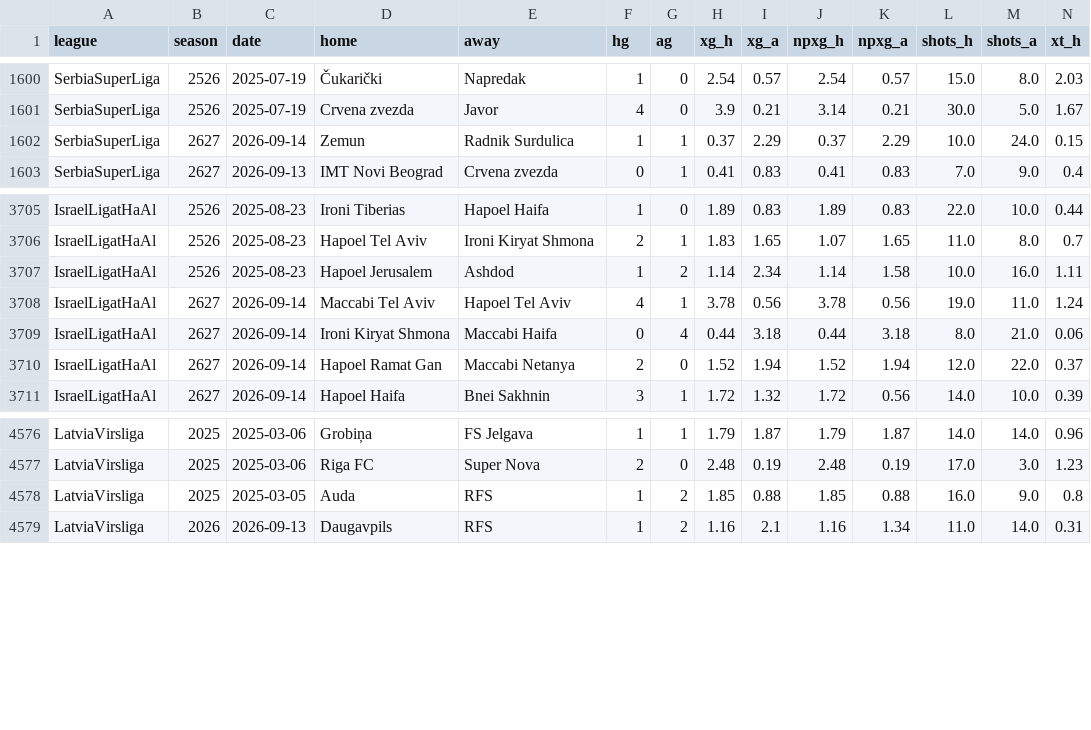
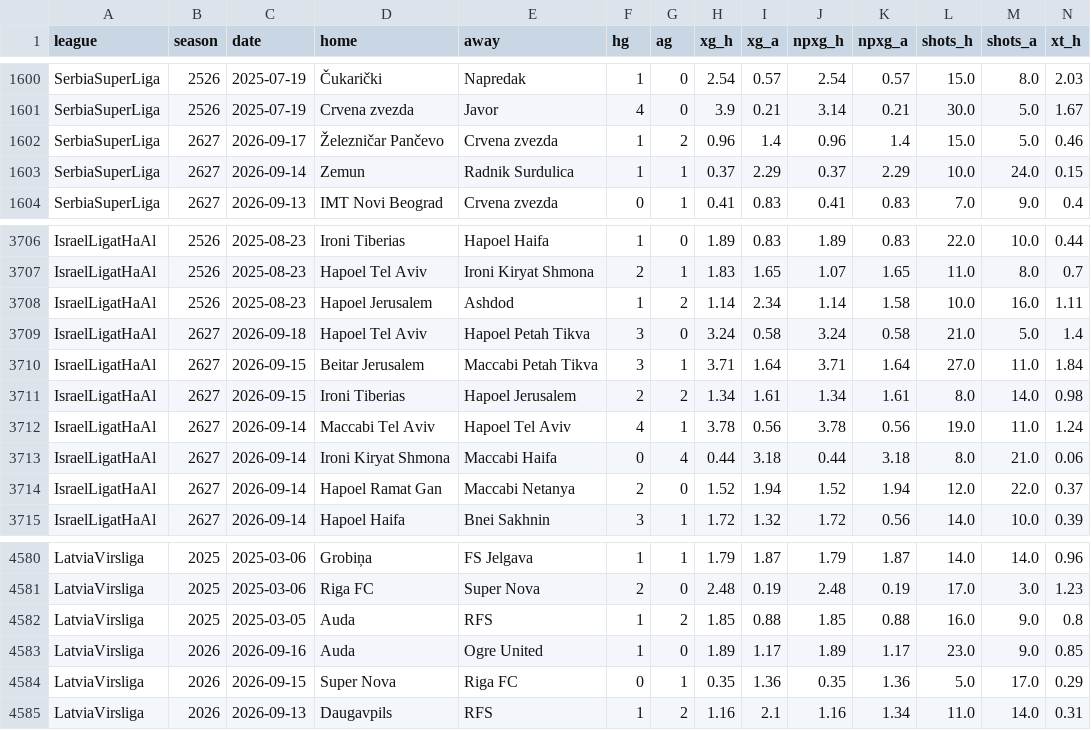
Before and after one commit to stelios1891-afk/xg-dashboard, a CSV file: griffis_matches.csv, drawn as a sheet; only a part is shown, gaps mark what is left out; rows hold the shown columns only; the diff names each change by its address in the sheet, - before the commit and + after, or states it on an @@ line.

```diff
--- a/griffis_matches.csv
+++ b/griffis_matches.csv
+row 1602: SerbiaSuperLiga | 2627 | 2026-09-17 | Železničar Pančevo | Crvena zvezda | 1 | 2 | 0.96 | 1.4 | 0.96 | 1.4 | 15.0 | 5.0 | 0.46
+row 3709: IsraelLigatHaAl | 2627 | 2026-09-18 | Hapoel Tel Aviv | Hapoel Petah Tikva | 3 | 0 | 3.24 | 0.58 | 3.24 | 0.58 | 21.0 | 5.0 | 1.4
+row 3710: IsraelLigatHaAl | 2627 | 2026-09-15 | Beitar Jerusalem | Maccabi Petah Tikva | 3 | 1 | 3.71 | 1.64 | 3.71 | 1.64 | 27.0 | 11.0 | 1.84
+row 3711: IsraelLigatHaAl | 2627 | 2026-09-15 | Ironi Tiberias | Hapoel Jerusalem | 2 | 2 | 1.34 | 1.61 | 1.34 | 1.61 | 8.0 | 14.0 | 0.98
+row 4583: LatviaVirsliga | 2026 | 2026-09-16 | Auda | Ogre United | 1 | 0 | 1.89 | 1.17 | 1.89 | 1.17 | 23.0 | 9.0 | 0.85
+row 4584: LatviaVirsliga | 2026 | 2026-09-15 | Super Nova | Riga FC | 0 | 1 | 0.35 | 1.36 | 0.35 | 1.36 | 5.0 | 17.0 | 0.29
```
Also changed, not shown: clubelo_current.csv, 20 other files.
